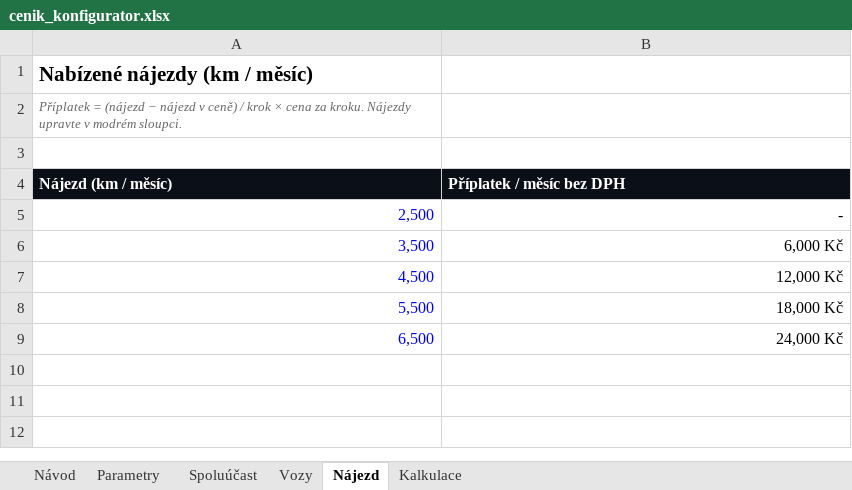
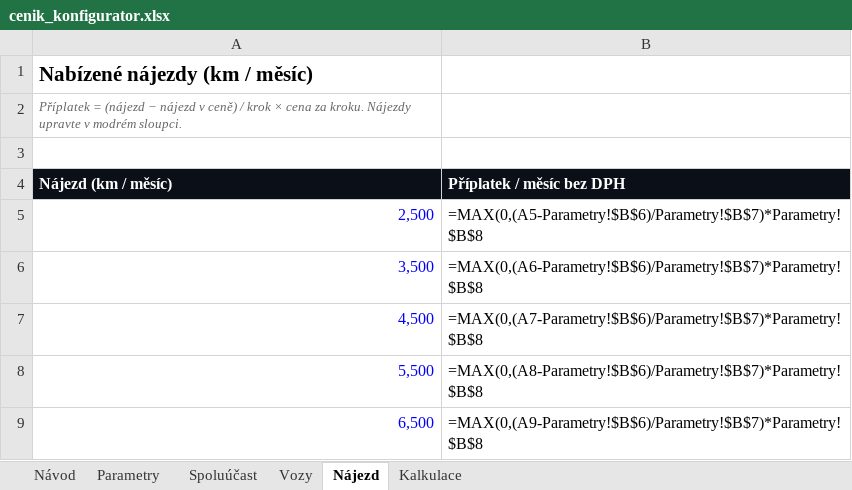
Before and after one commit to eriksson6262/carwiz, an Excel workbook: rxauto-web/konfigurator/cenik_konfigurator.xlsx, sheet Nájezd, drawn as a sheet; values as stored, in another font and other column widths than the file's, no borders; formulas without a stored value are shown as written; the diff names each change by its address in the sheet, - before the commit and + after, or states it on an @@ line.

```diff
--- a/rxauto-web/konfigurator/cenik_konfigurator.xlsx (sheet Nájezd)
+++ b/rxauto-web/konfigurator/cenik_konfigurator.xlsx (sheet Nájezd)
-B5 (Příplatek / měsíc bez DPH): -
+B5 (Příplatek / měsíc bez DPH): =MAX(0,(A5-Parametry!$B$6)/Parametry!$B$7)*Parametry!$B$8
-B6 (Příplatek / měsíc bez DPH): 6,000 Kč
+B6 (Příplatek / měsíc bez DPH): =MAX(0,(A6-Parametry!$B$6)/Parametry!$B$7)*Parametry!$B$8
-B7 (Příplatek / měsíc bez DPH): 12,000 Kč
+B7 (Příplatek / měsíc bez DPH): =MAX(0,(A7-Parametry!$B$6)/Parametry!$B$7)*Parametry!$B$8
-B8 (Příplatek / měsíc bez DPH): 18,000 Kč
+B8 (Příplatek / měsíc bez DPH): =MAX(0,(A8-Parametry!$B$6)/Parametry!$B$7)*Parametry!$B$8
-B9 (Příplatek / měsíc bez DPH): 24,000 Kč
+B9 (Příplatek / měsíc bez DPH): =MAX(0,(A9-Parametry!$B$6)/Parametry!$B$7)*Parametry!$B$8
```
Also changed, not shown: sheet Kalkulace, sheet Vozy, 2 other files.
